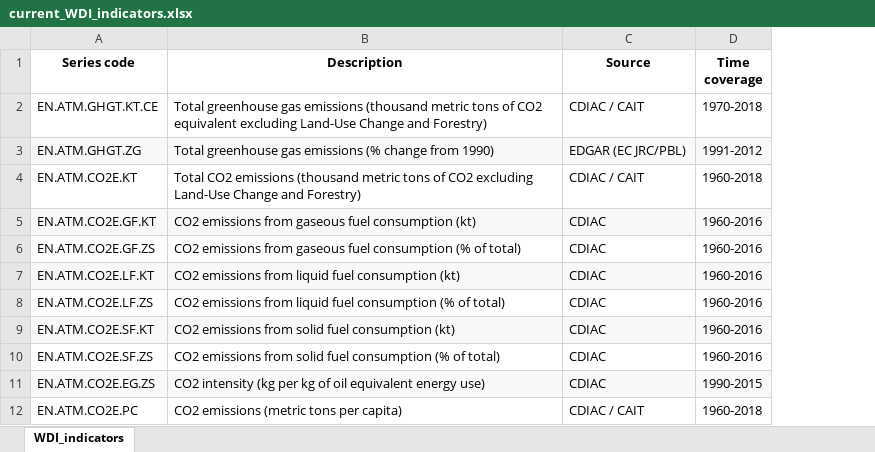
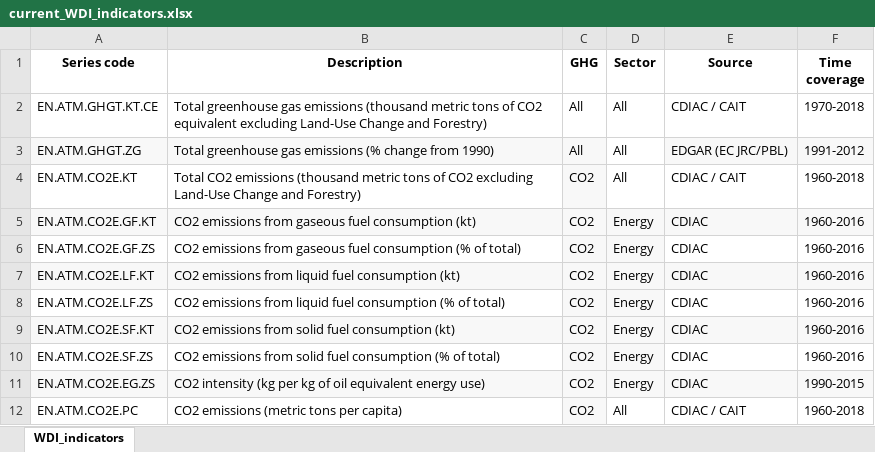
Before and after one commit to thijsbenschop/WDI_GHG_emissions, an Excel workbook: current_WDI_indicators.xlsx, sheet WDI_indicators, drawn as a sheet; only a part is shown; values as stored, in another font and other column widths than the file's, no borders; the diff names each change by its address in the sheet, - before the commit and + after, or states it on an @@ line.

```diff
--- a/current_WDI_indicators.xlsx (sheet WDI_indicators)
+++ b/current_WDI_indicators.xlsx (sheet WDI_indicators)
+column C (GHG), rows 2-12: All | All | CO2 | CO2 | CO2 | CO2 | CO2 | CO2 | CO2 | CO2 | CO2
+column D (Sector), rows 2-12: All | All | All | Energy | Energy | Energy | Energy | Energy | Energy | Energy | All
```
Also changed, not shown: 6 other files.
